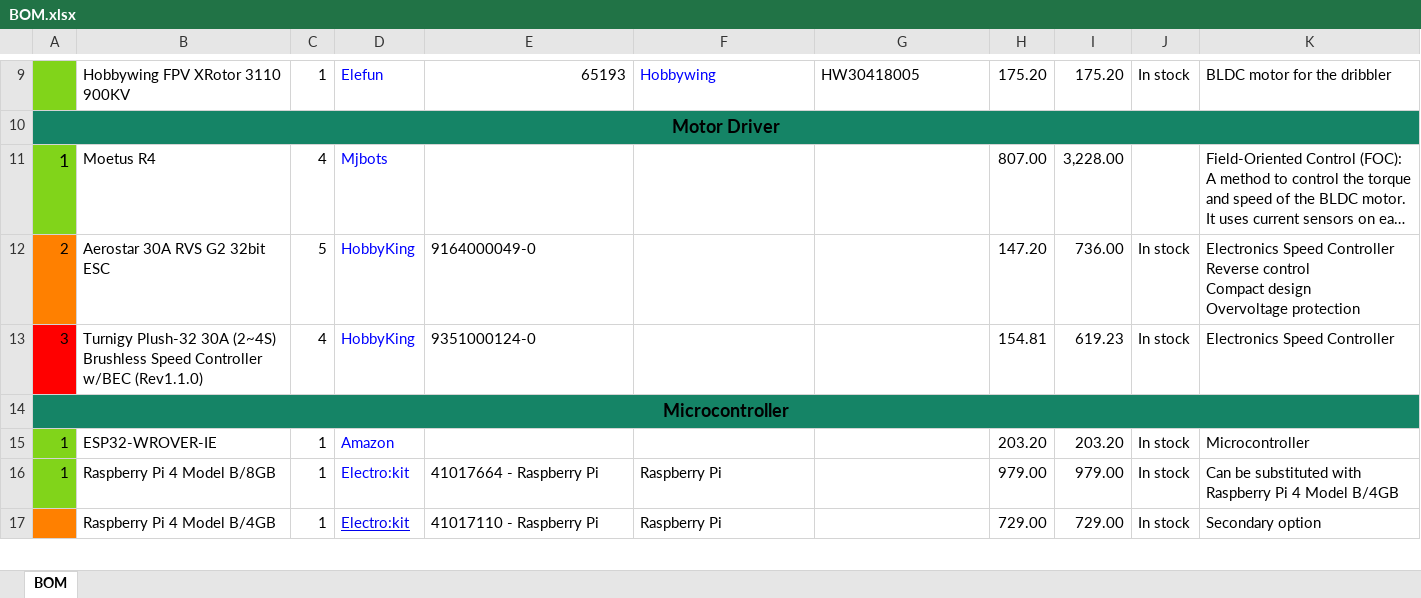
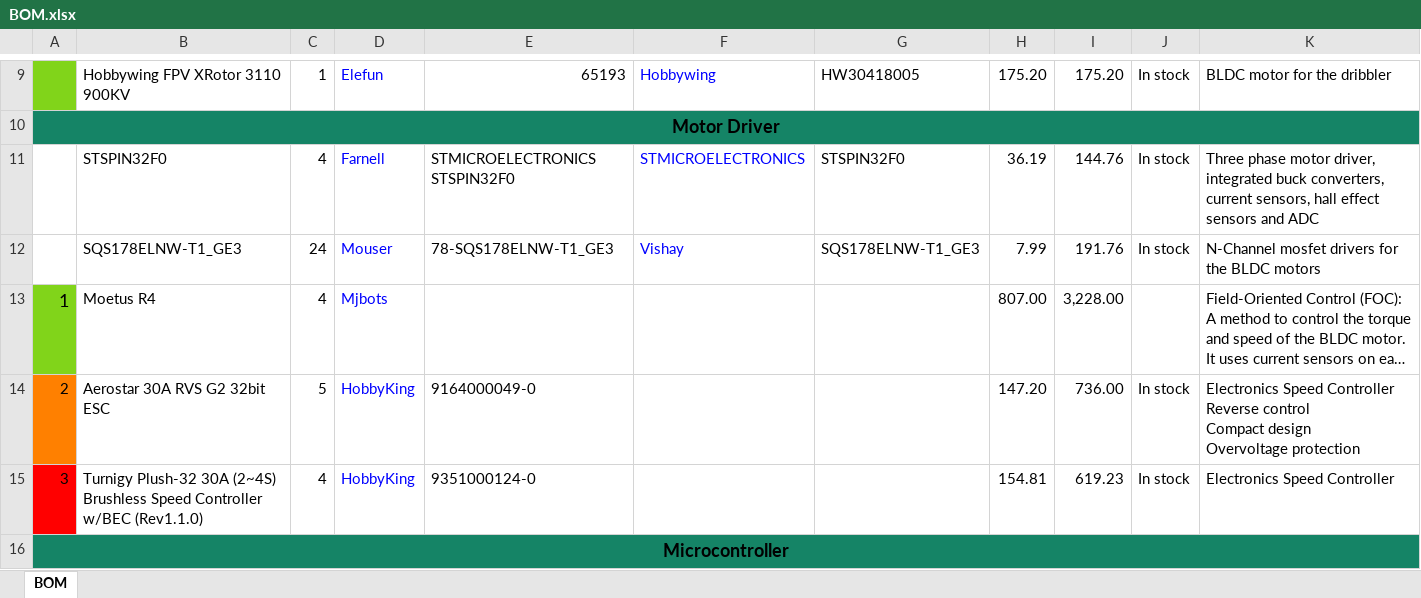
Before and after one commit to DVA490-474-Project-Course/SSL-Hardware-Development, an Excel workbook: BOM/BOM.xlsx, sheet BOM, drawn as a sheet; only a part is shown, gaps mark what is left out; the shorter side is filled out with more unchanged rows; long unchanged cells end in …; values as stored, in another font and other column widths than the file's, no borders; the diff names each change by its address in the sheet, - before the commit and + after, or states it on an @@ line.

Commit message:
Formatting

```diff
--- a/BOM/BOM.xlsx (sheet BOM)
+++ b/BOM/BOM.xlsx (sheet BOM)
+row 11:  | STSPIN32F0 | 4 | Farnell | STMICROELECTRONICS STSPIN32F0 | STMICROELECTRONICS | STSPIN32F0 | 36.19 | 144.76 | In stock | Three phase motor driver, integrated buck converters, current sensors, hall effect sensors and ADC
+row 12:  | SQS178ELNW-T1_GE3 | 24 | Mouser | 78-SQS178ELNW-T1_GE3 | Vishay | SQS178ELNW-T1_GE3 | 7.99 | 191.76 | In stock | N-Channel mosfet drivers for the BLDC motors
```
